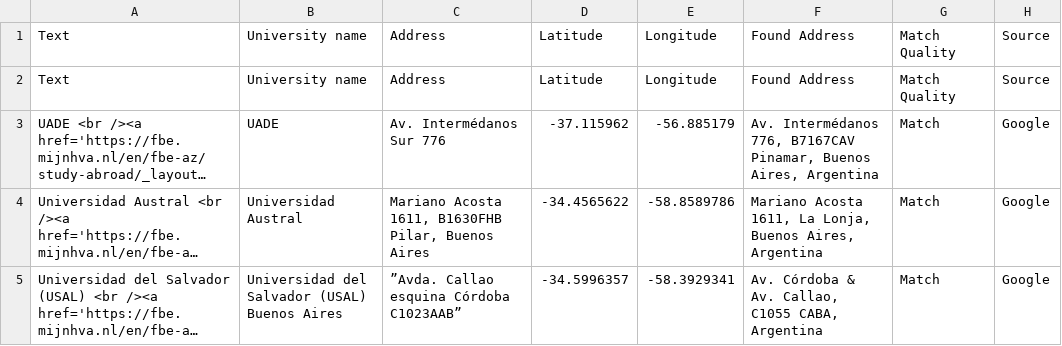
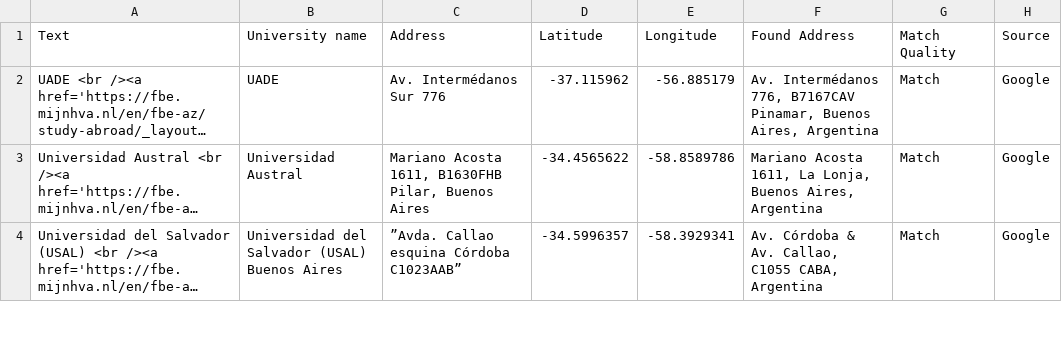
Before and after one commit to mjhallhva/mjhallhva.github.io, a CSV file: data.csv, drawn as a sheet; only a part is shown; long unchanged cells end in …; the diff names each change by its address in the sheet, - before the commit and + after, or states it on an @@ line.

Commit message:
Update data.csv

```diff
--- a/data.csv
+++ b/data.csv
-row 2: Text | University name | Address | Latitude | Longitude | Found Address | Match Quality | Source
```
